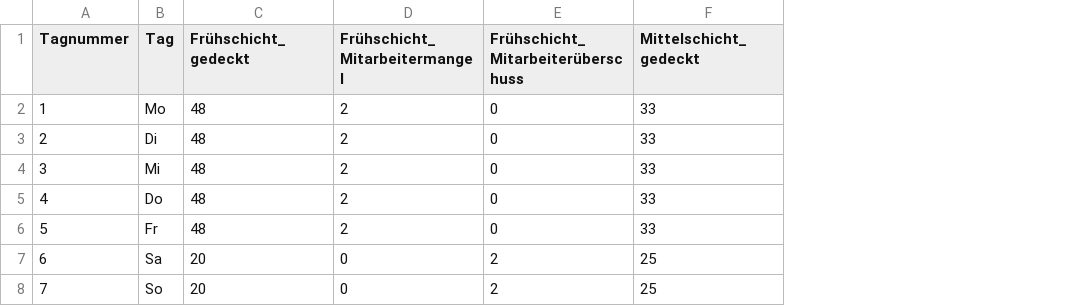
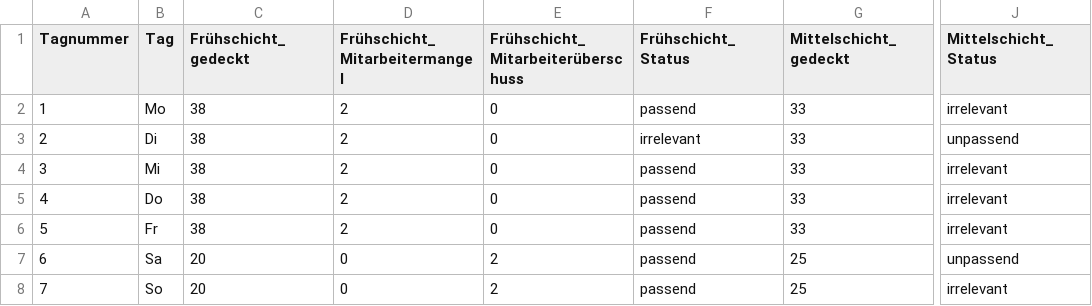
Before and after one commit to jannikbussmann/Empathiemaschine, a CSV file: barchart_01/data/template/csv/week5.csv, drawn as a sheet; only a part is shown, gaps mark what is left out; the diff names each change by its address in the sheet, - before the commit and + after, or states it on an @@ line.

```diff
--- a/barchart_01/data/template/csv/week5.csv
+++ b/barchart_01/data/template/csv/week5.csv
+column F (Frühschicht_Status), rows 2-8: passend | irrelevant | passend | passend | passend | passend | passend
+column J (Mittelschicht_Status), rows 2-8: irrelevant | unpassend | irrelevant | irrelevant | irrelevant | unpassend | irrelevant
-C2:C6 (Frühschicht_gedeckt): 48
+C2:C6 (Frühschicht_gedeckt): 38
```
Also changed, not shown: barchart_01/data/template/csv/week1.csv, barchart_01/data/template/csv/week2.csv, 14 other files.
